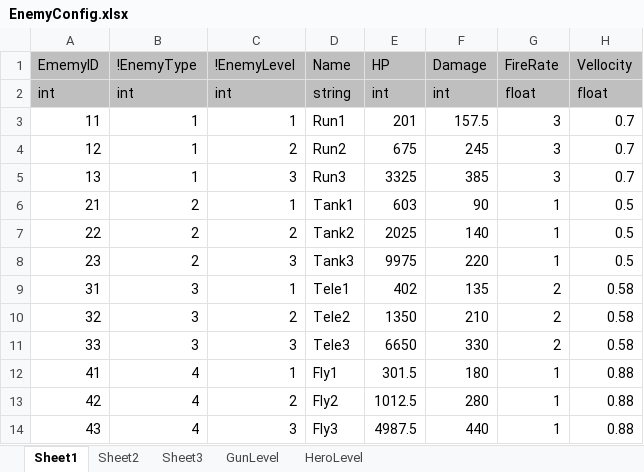
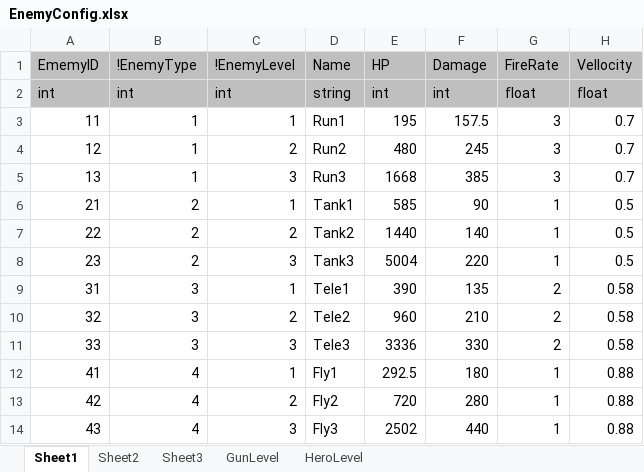
Before and after one commit to FukyVer2/Hero-Cowboy, an Excel workbook: Data/EnemyConfig.xlsx, sheet Sheet1, drawn as a sheet; values as stored, in another font and other column widths than the file's, no borders; the diff names each change by its address in the sheet, - before the commit and + after, or states it on an @@ line.

```diff
--- a/Data/EnemyConfig.xlsx (sheet Sheet1)
+++ b/Data/EnemyConfig.xlsx (sheet Sheet1)
-E3 (HP): 201
+E3 (HP): 195
-E4 (HP): 675
+E4 (HP): 480
-E5 (HP): 3325
+E5 (HP): 1668
-E6 (HP): 603
+E6 (HP): 585
-E7 (HP): 2025
+E7 (HP): 1440
-E8 (HP): 9975
+E8 (HP): 5004
-E9 (HP): 402
+E9 (HP): 390
-E10 (HP): 1350
+E10 (HP): 960
-E11 (HP): 6650
+E11 (HP): 3336
-E12 (HP): 301.5
+E12 (HP): 292.5
-E13 (HP): 1012.5
+E13 (HP): 720
-E14 (HP): 4987.5
+E14 (HP): 2502
```
Also changed, not shown: sheet GunLevel, sheet Sheet3, Data/GunLevelConfig.xlsx, 3 other files.
